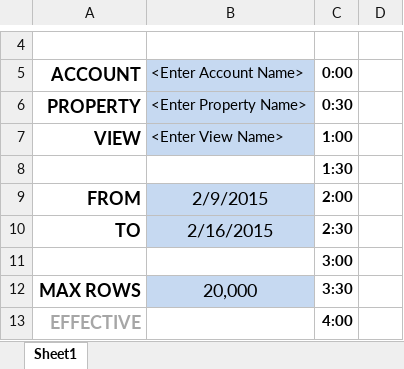
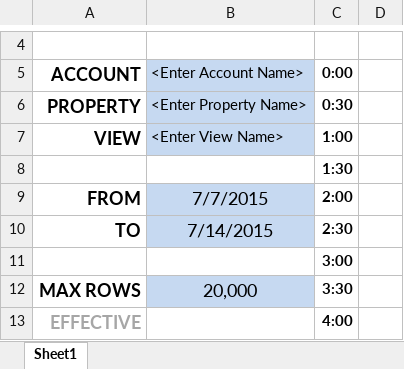
Before and after one commit to xlwings/xlwings, an Excel workbook: examples/google_analytics/GA_Dashboard.xlsm, sheet Sheet1, drawn as a sheet; only a part is shown, gaps mark what is left out; values as stored, in another font and other column widths than the file's, no borders; charts and pictures and conditional formats not drawn; the diff names each change by its address in the sheet, - before the commit and + after, or states it on an @@ line.

```diff
--- a/examples/google_analytics/GA_Dashboard.xlsm (sheet Sheet1)
+++ b/examples/google_analytics/GA_Dashboard.xlsm (sheet Sheet1)
-B9 (<Enter Account Name>): 2/9/2015
+B9 (<Enter Account Name>): 7/7/2015
-B10 (<Enter Account Name>): 2/16/2015
+B10 (<Enter Account Name>): 7/14/2015
```
Also changed, not shown: examples/database/database.xlsm, examples/database/database_standalone.xlsm, 2 other files.
